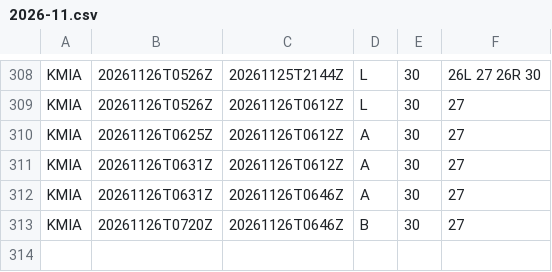
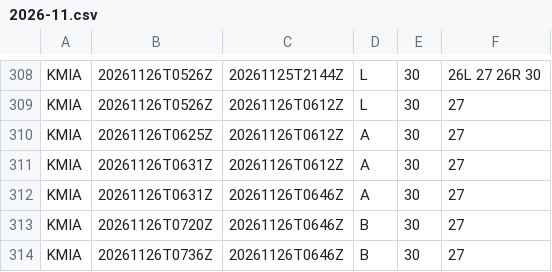
Before and after one commit to honghebincsg/pegasus-fid-gist, a CSV file: atis-history/KMIA/2026-11.csv, drawn as a sheet; only a part is shown, gaps mark what is left out; the diff names each change by its address in the sheet, - before the commit and + after, or states it on an @@ line.

```diff
--- a/atis-history/KMIA/2026-11.csv
+++ b/atis-history/KMIA/2026-11.csv
+row 314: KMIA | 20261126T0736Z | 20261126T0646Z | B | 30 | 27
```
Also changed, not shown: atis-history/EHAM/2026-11.csv, atis-history/KORD/2026-11.csv, 2 other files.
